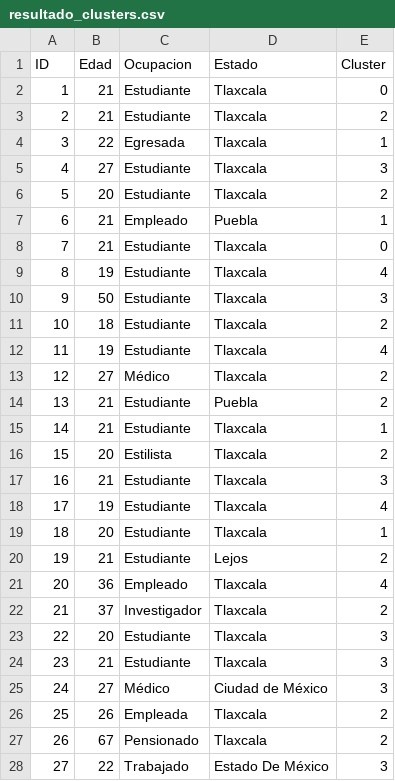
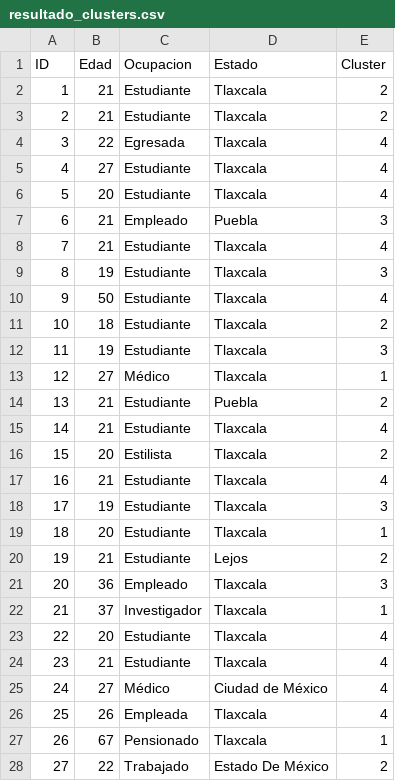
Before and after one commit to WPA-PROGRAMMING/Personalidad-a-Trav-s-del-Lenguaje, a CSV file: output/resultados/resultado_clusters.csv, drawn as a sheet; only a part is shown; the diff covers the shown part only.

```diff
--- a/output/resultados/resultado_clusters.csv
+++ b/output/resultados/resultado_clusters.csv
@@ -1,28 +1,28 @@
 ID,Edad,Ocupacion,Estado,Cluster
-1,21,Estudiante,Tlaxcala,0
+1,21,Estudiante,Tlaxcala,2
 2,21,Estudiante,Tlaxcala,2
-3,22,Egresada ,Tlaxcala ,1
-4,27,Estudiante,Tlaxcala,3
-5,20,Estudiante ,Tlaxcala ,2
-6,21,Empleado,Puebla ,1
-7,21,Estudiante,Tlaxcala ,0
-8,19,Estudiante,Tlaxcala ,4
-9,50,Estudiante,Tlaxcala,3
+3,22,Egresada ,Tlaxcala ,4
+4,27,Estudiante,Tlaxcala,4
+5,20,Estudiante ,Tlaxcala ,4
+6,21,Empleado,Puebla ,3
+7,21,Estudiante,Tlaxcala ,4
+8,19,Estudiante,Tlaxcala ,3
+9,50,Estudiante,Tlaxcala,4
 10,18,Estudiante ,Tlaxcala ,2
-11,19,Estudiante,Tlaxcala ,4
-12,27,Médico ,Tlaxcala,2
+11,19,Estudiante,Tlaxcala ,3
+12,27,Médico ,Tlaxcala,1
 13,21,Estudiante ,Puebla ,2
-14,21,Estudiante,Tlaxcala,1
+14,21,Estudiante,Tlaxcala,4
 15,20,Estilista ,Tlaxcala,2
-16,21,Estudiante ,Tlaxcala,3
-17,19,Estudiante ,Tlaxcala ,4
+16,21,Estudiante ,Tlaxcala,4
+17,19,Estudiante ,Tlaxcala ,3
 18,20,Estudiante,Tlaxcala,1
 19,21,Estudiante,Lejos,2
-20,36,Empleado,Tlaxcala ,4
-21,37,Investigador ,Tlaxcala ,2
-22,20,Estudiante,Tlaxcala,3
-23,21,Estudiante,Tlaxcala ,3
-24,27,Médico,Ciudad de México,3
-25,26,Empleada ,Tlaxcala ,2
-26,67,Pensionado ,Tlaxcala ,2
-27,22,Trabajado ,Estado De México ,3
+20,36,Empleado,Tlaxcala ,3
+21,37,Investigador ,Tlaxcala ,1
+22,20,Estudiante,Tlaxcala,4
+23,21,Estudiante,Tlaxcala ,4
+24,27,Médico,Ciudad de México,4
+25,26,Empleada ,Tlaxcala ,4
+26,67,Pensionado ,Tlaxcala ,1
+27,22,Trabajado ,Estado De México ,2
```
Also changed, not shown: 60 edited cells elsewhere in this file, output/resultados/resumen_linguistico.csv, 11 other files.
